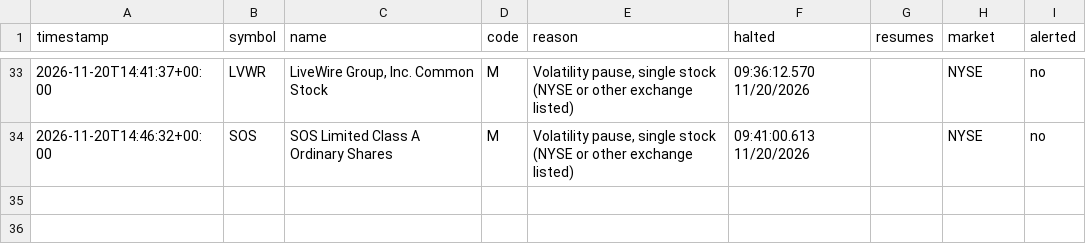
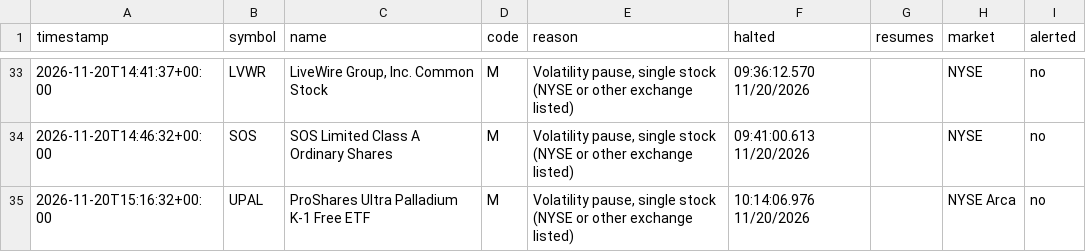
Before and after one commit to kiianlow/filings-monitor, a CSV file: data/halts.csv, drawn as a sheet; only a part is shown, gaps mark what is left out; the diff names each change by its address in the sheet, - before the commit and + after, or states it on an @@ line.

```diff
--- a/data/halts.csv
+++ b/data/halts.csv
+row 35: 2026-11-20T15:16:32+00:00 | UPAL | ProShares Ultra Palladium K-1 Free ETF | M | Volatility pause, single stock (NYSE or other exchange listed) | 10:14:06.976 11/20/2026 |  | NYSE Arca | no
```
Also changed, not shown: 2 other files.
